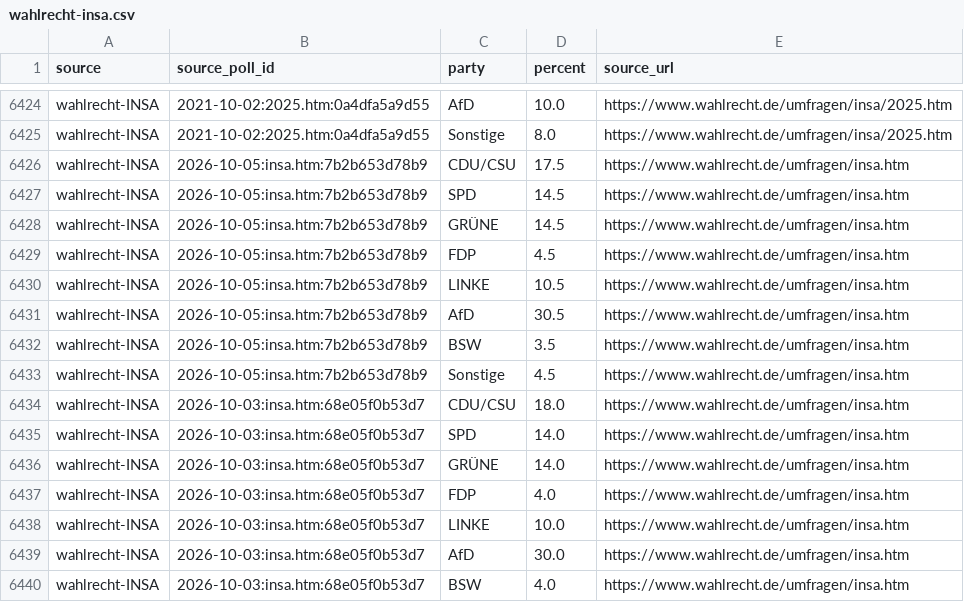
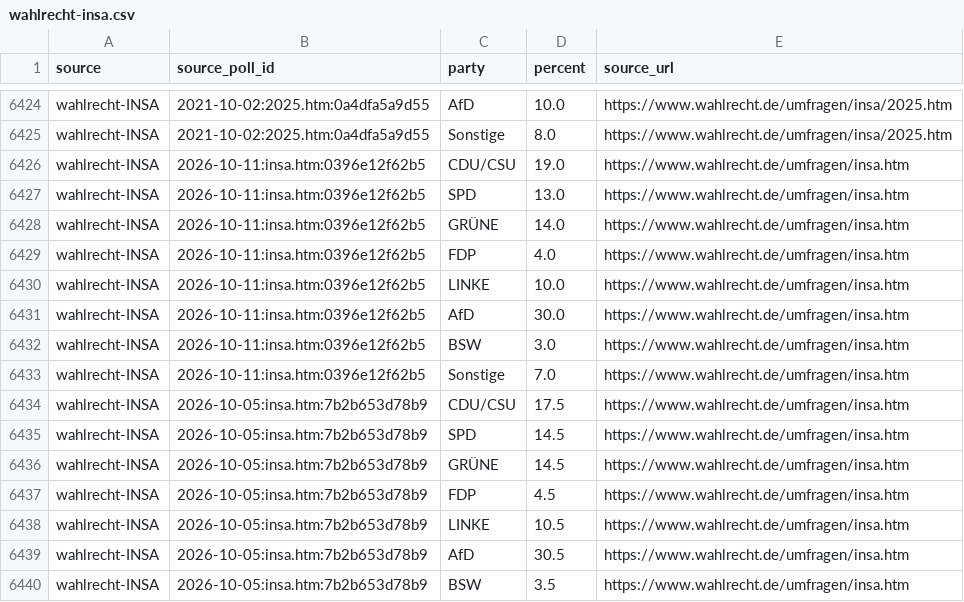
Before and after one commit to deeplook/sonntagsfrage, a CSV file: data/parliaments/bundestag/results/wahlrecht-insa.csv, drawn as a sheet; only a part is shown, gaps mark what is left out; the shorter side is filled out with more unchanged rows.

Commit message:
Refresh INSA outputs and GIF timing

```diff
--- a/data/parliaments/bundestag/results/wahlrecht-insa.csv
+++ b/data/parliaments/bundestag/results/wahlrecht-insa.csv
@@ -6425,2 +6425,10 @@ wahlrecht-INSA,2021-10-02:2025.htm:0a4dfa5a9d55,AfD,10.0,https://www.wahlrecht.d
 wahlrecht-INSA,2021-10-02:2025.htm:0a4dfa5a9d55,Sonstige,8.0,https://www.wahlrecht.de/umfragen/insa/2025.htm
+wahlrecht-INSA,2026-10-11:insa.htm:0396e12f62b5,CDU/CSU,19.0,https://www.wahlrecht.de/umfragen/insa.htm
+wahlrecht-INSA,2026-10-11:insa.htm:0396e12f62b5,SPD,13.0,https://www.wahlrecht.de/umfragen/insa.htm
+wahlrecht-INSA,2026-10-11:insa.htm:0396e12f62b5,GRÜNE,14.0,https://www.wahlrecht.de/umfragen/insa.htm
+wahlrecht-INSA,2026-10-11:insa.htm:0396e12f62b5,FDP,4.0,https://www.wahlrecht.de/umfragen/insa.htm
+wahlrecht-INSA,2026-10-11:insa.htm:0396e12f62b5,LINKE,10.0,https://www.wahlrecht.de/umfragen/insa.htm
+wahlrecht-INSA,2026-10-11:insa.htm:0396e12f62b5,AfD,30.0,https://www.wahlrecht.de/umfragen/insa.htm
+wahlrecht-INSA,2026-10-11:insa.htm:0396e12f62b5,BSW,3.0,https://www.wahlrecht.de/umfragen/insa.htm
+wahlrecht-INSA,2026-10-11:insa.htm:0396e12f62b5,Sonstige,7.0,https://www.wahlrecht.de/umfragen/insa.htm
 wahlrecht-INSA,2026-10-05:insa.htm:7b2b653d78b9,CDU/CSU,17.5,https://www.wahlrecht.de/umfragen/insa.htm
```
Also changed, not shown: data/parliaments/bundestag/governments.csv, data/parliaments/bundestag/polls/wahlrecht-insa.csv, 14 other files.
